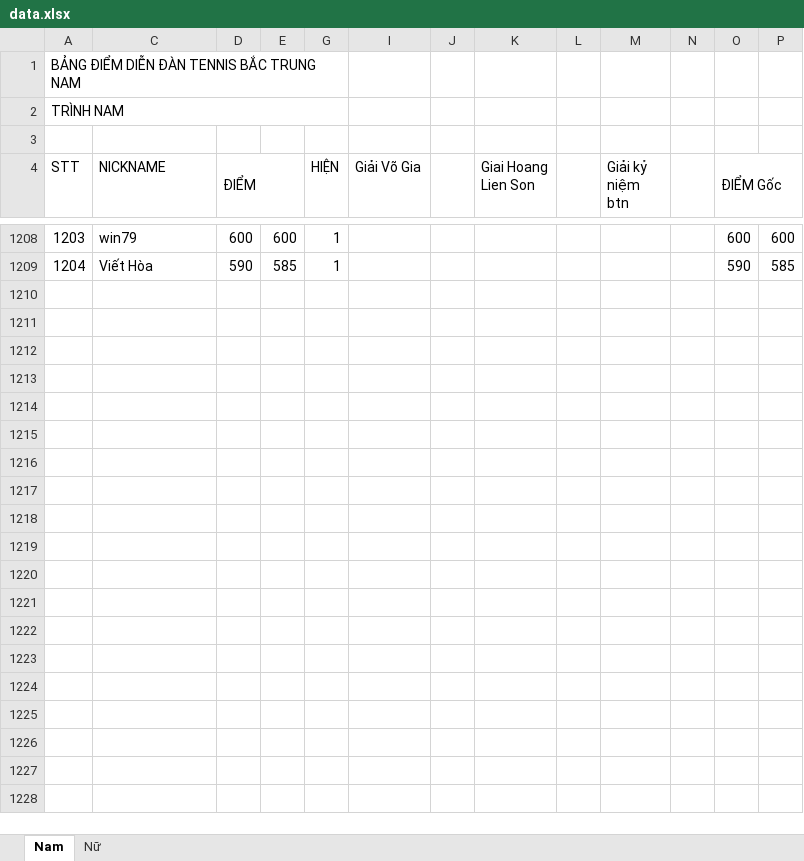
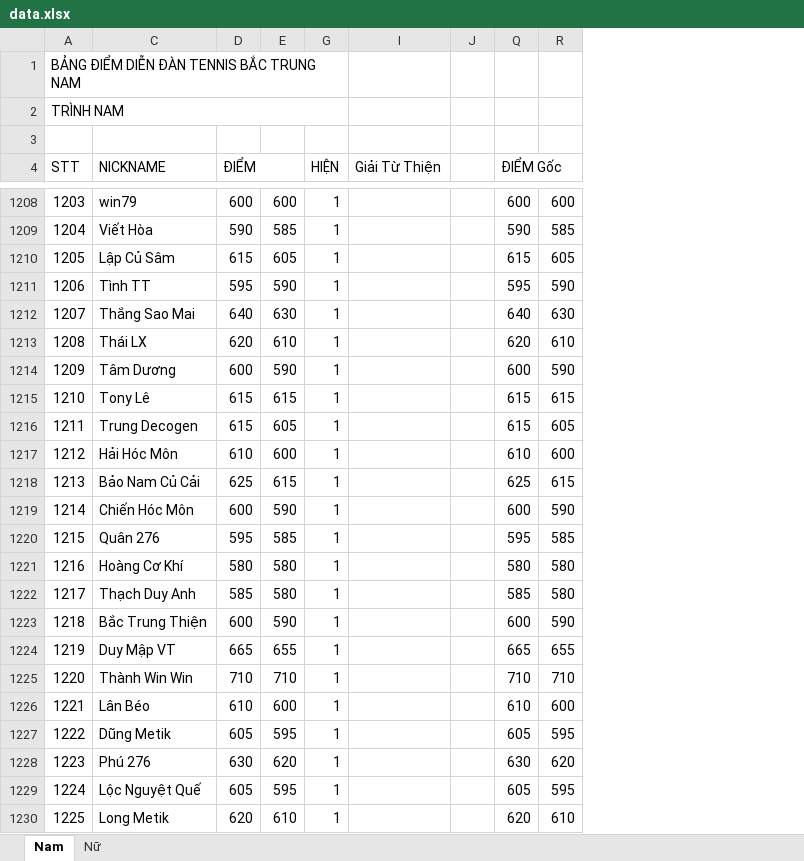
Before and after one commit to dflyapp/tennis-btn, an Excel workbook: scripts/data.xlsx, sheet Nam, drawn as a sheet; only a part is shown, gaps mark what is left out; values as stored, in another font and other column widths than the file's, no cell formats; conditional formats not drawn; removed rows and columns are numbered as before the commit, all else as after; the diff covers the shown part only; the diff names each change by its address in the sheet, - before the commit and + after, or states it on an @@ line.

Commit message:
chore: giai tu thien scores

```diff
--- a/scripts/data.xlsx (sheet Nam)
+++ b/scripts/data.xlsx (sheet Nam)
-column I (Giải Võ Gia), empty
-column J, empty
@@ column K (Giai Hoang Lien Son) hidden, empty @@
+column I (Giải Từ Thiện), empty
@@ column M (Giải kỷ niệm btn) hidden, empty @@
@@ column N hidden, empty @@
+row 1210: 1205 | Lập Củ Sâm | 615 | 605 | 1 |  |  | 615 | 605
+row 1211: 1206 | Tình TT | 595 | 590 | 1 |  |  | 595 | 590
+row 1212: 1207 | Thắng Sao Mai | 640 | 630 | 1 |  |  | 640 | 630
+row 1213: 1208 | Thái LX | 620 | 610 | 1 |  |  | 620 | 610
+row 1214: 1209 | Tâm Dương | 600 | 590 | 1 |  |  | 600 | 590
+row 1215: 1210 | Tony Lê | 615 | 615 | 1 |  |  | 615 | 615
+row 1216: 1211 | Trung Decogen | 615 | 605 | 1 |  |  | 615 | 605
+row 1217: 1212 | Hải Hóc Môn | 610 | 600 | 1 |  |  | 610 | 600
+row 1218: 1213 | Bảo Nam Củ Cải | 625 | 615 | 1 |  |  | 625 | 615
+row 1219: 1214 | Chiến Hóc Môn | 600 | 590 | 1 |  |  | 600 | 590
+row 1220: 1215 | Quân 276 | 595 | 585 | 1 |  |  | 595 | 585
+row 1221: 1216 | Hoàng Cơ Khí | 580 | 580 | 1 |  |  | 580 | 580
+row 1222: 1217 | Thạch Duy Anh | 585 | 580 | 1 |  |  | 585 | 580
+row 1223: 1218 | Bắc Trung Thiện | 600 | 590 | 1 |  |  | 600 | 590
+row 1224: 1219 | Duy Mập VT | 665 | 655 | 1 |  |  | 665 | 655
+row 1225: 1220 | Thành Win Win | 710 | 710 | 1 |  |  | 710 | 710
+row 1226: 1221 | Lân Béo | 610 | 600 | 1 |  |  | 610 | 600
+row 1227: 1222 | Dũng Metik | 605 | 595 | 1 |  |  | 605 | 595
+row 1228: 1223 | Phú 276 | 630 | 620 | 1 |  |  | 630 | 620
+row 1229: 1224 | Lộc Nguyệt Quế | 605 | 595 | 1 |  |  | 605 | 595
+row 1230: 1225 | Long Metik | 620 | 610 | 1 |  |  | 620 | 610
```
Also changed, not shown: 2 added rows, 2 removed rows and 112 edited cells elsewhere in this sheet, sheet Nữ, cell formats, formulas that keep their value, 2 other files.
